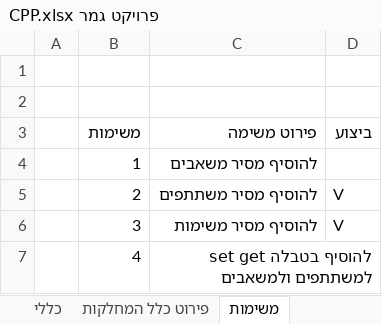
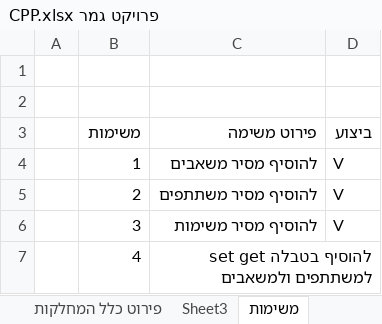
Before and after one commit to vadim566/TaskManger, an Excel workbook: פרויקט גמר CPP.xlsx, sheet משימות, drawn as a sheet; values as stored, in another font and other column widths than the file's, no borders; the diff names each change by its address in the sheet, - before the commit and + after, or states it on an @@ line.

```diff
--- a/פרויקט גמר CPP.xlsx (sheet משימות)
+++ b/פרויקט גמר CPP.xlsx (sheet משימות)
+sheet tab: Sheet3
-D4 (ביצוע): (empty)
+D4 (ביצוע): V
```
Also changed, not shown: sheet פירוט כלל המחלקות, 7 other files.
